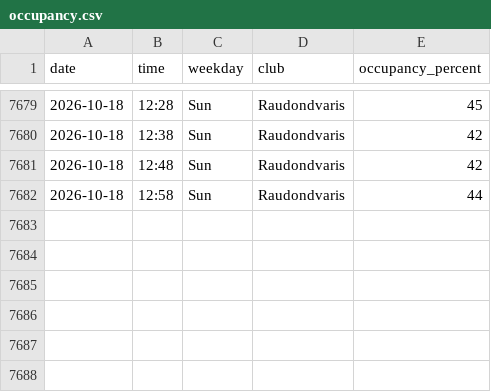
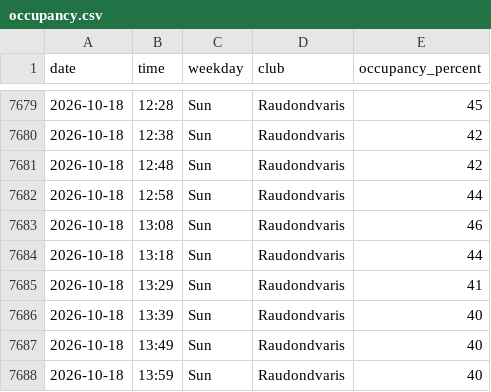
Before and after one commit to RimtasNoras/lemongym-occupancy, a CSV file: occupancy.csv, drawn as a sheet; only a part is shown, gaps mark what is left out.

```diff
--- a/occupancy.csv
+++ b/occupancy.csv
@@ -7682 +7682,7 @@ date,time,weekday,club,occupancy_percent
 2026-10-18,12:58,Sun,Raudondvaris,44
+2026-10-18,13:08,Sun,Raudondvaris,46
+2026-10-18,13:18,Sun,Raudondvaris,44
+2026-10-18,13:29,Sun,Raudondvaris,41
+2026-10-18,13:39,Sun,Raudondvaris,40
+2026-10-18,13:49,Sun,Raudondvaris,40
+2026-10-18,13:59,Sun,Raudondvaris,40
```
Also changed, not shown: 1 other file.
